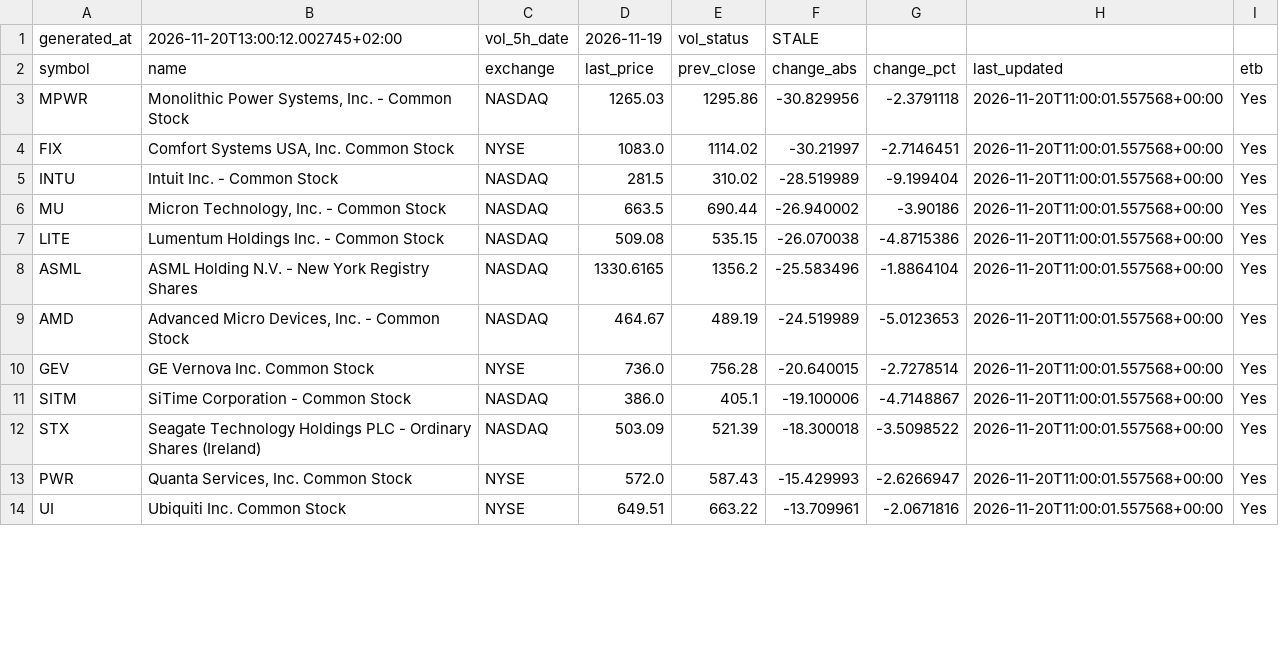
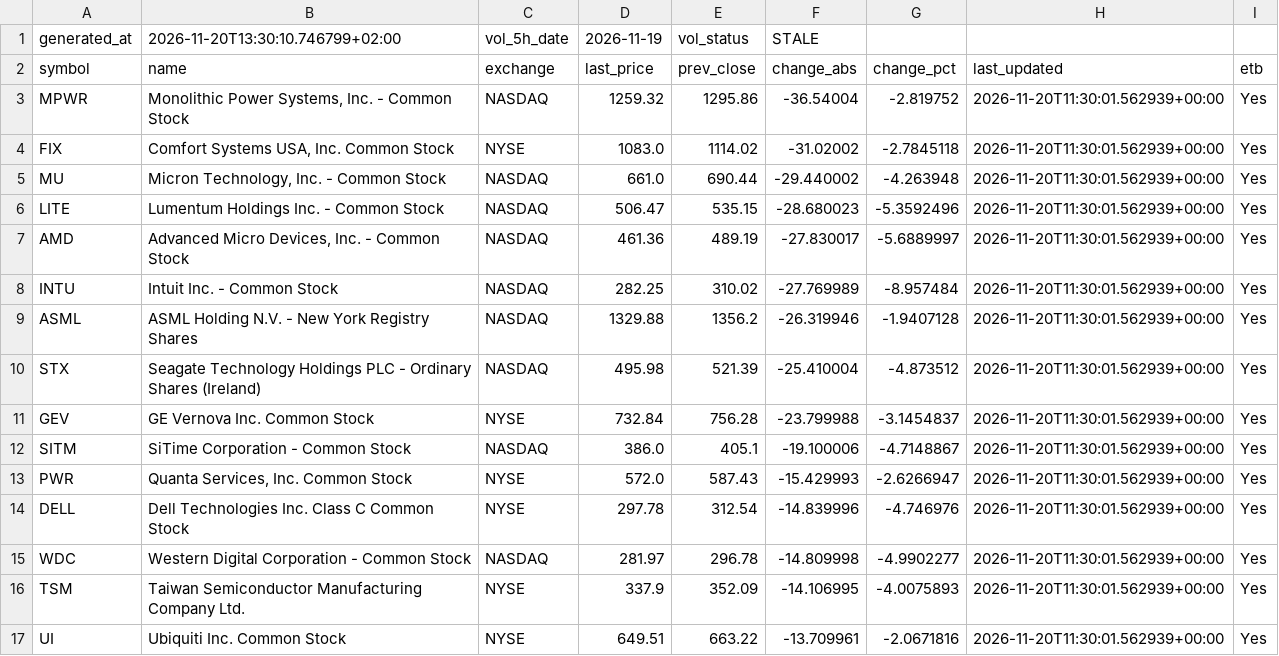
Before and after one commit to alonsadan1970/daily-stocks-data, a CSV file: top_abs_200.csv, drawn as a sheet; only a part is shown; the diff covers the shown part only.

```diff
--- a/top_abs_200.csv
+++ b/top_abs_200.csv
@@ -1,14 +1,17 @@
-generated_at,2026-11-20T13:00:12.002745+02:00,vol_5h_date,2026-11-19,vol_status,STALE
+generated_at,2026-11-20T13:30:10.746799+02:00,vol_5h_date,2026-11-19,vol_status,STALE
 symbol,name,exchange,last_price,prev_close,change_abs,change_pct,last_updated,etb
-MPWR,"Monolithic Power Systems, Inc. - Common Stock",NASDAQ,1265.03,1295.86,-30.829956,-2.3791118,2026-11-20T11:00:01.557568+00:00,Yes
-FIX,"Comfort Systems USA, Inc. Common Stock",NYSE,1083.0,1114.02,-30.21997,-2.7146451,2026-11-20T11:00:01.557568+00:00,Yes
-INTU,Intuit Inc. - Common Stock,NASDAQ,281.5,310.02,-28.519989,-9.199404,2026-11-20T11:00:01.557568+00:00,Yes
-MU,"Micron Technology, Inc. - Common Stock",NASDAQ,663.5,690.44,-26.940002,-3.90186,2026-11-20T11:00:01.557568+00:00,Yes
-LITE,Lumentum Holdings Inc. - Common Stock,NASDAQ,509.08,535.15,-26.070038,-4.8715386,2026-11-20T11:00:01.557568+00:00,Yes
-ASML,ASML Holding N.V. - New York Registry Shares,NASDAQ,1330.6165,1356.2,-25.583496,-1.8864104,2026-11-20T11:00:01.557568+00:00,Yes
-AMD,"Advanced Micro Devices, Inc. - Common Stock",NASDAQ,464.67,489.19,-24.519989,-5.0123653,2026-11-20T11:00:01.557568+00:00,Yes
-GEV,GE Vernova Inc. Common Stock,NYSE,736.0,756.28,-20.640015,-2.7278514,2026-11-20T11:00:01.557568+00:00,Yes
-SITM,SiTime Corporation - Common Stock,NASDAQ,386.0,405.1,-19.100006,-4.7148867,2026-11-20T11:00:01.557568+00:00,Yes
-STX,Seagate Technology Holdings PLC - Ordinary Shares (Ireland),NASDAQ,503.09,521.39,-18.300018,-3.5098522,2026-11-20T11:00:01.557568+00:00,Yes
-PWR,"Quanta Services, Inc. Common Stock",NYSE,572.0,587.43,-15.429993,-2.6266947,2026-11-20T11:00:01.557568+00:00,Yes
-UI,Ubiquiti Inc. Common Stock,NYSE,649.51,663.22,-13.709961,-2.0671816,2026-11-20T11:00:01.557568+00:00,Yes
+MPWR,"Monolithic Power Systems, Inc. - Common Stock",NASDAQ,1259.32,1295.86,-36.54004,-2.819752,2026-11-20T11:30:01.562939+00:00,Yes
+FIX,"Comfort Systems USA, Inc. Common Stock",NYSE,1083.0,1114.02,-31.02002,-2.7845118,2026-11-20T11:30:01.562939+00:00,Yes
+MU,"Micron Technology, Inc. - Common Stock",NASDAQ,661.0,690.44,-29.440002,-4.263948,2026-11-20T11:30:01.562939+00:00,Yes
+LITE,Lumentum Holdings Inc. - Common Stock,NASDAQ,506.47,535.15,-28.680023,-5.3592496,2026-11-20T11:30:01.562939+00:00,Yes
+AMD,"Advanced Micro Devices, Inc. - Common Stock",NASDAQ,461.36,489.19,-27.830017,-5.6889997,2026-11-20T11:30:01.562939+00:00,Yes
+INTU,Intuit Inc. - Common Stock,NASDAQ,282.25,310.02,-27.769989,-8.957484,2026-11-20T11:30:01.562939+00:00,Yes
+ASML,ASML Holding N.V. - New York Registry Shares,NASDAQ,1329.88,1356.2,-26.319946,-1.9407128,2026-11-20T11:30:01.562939+00:00,Yes
+STX,Seagate Technology Holdings PLC - Ordinary Shares (Ireland),NASDAQ,495.98,521.39,-25.410004,-4.873512,2026-11-20T11:30:01.562939+00:00,Yes
+GEV,GE Vernova Inc. Common Stock,NYSE,732.84,756.28,-23.799988,-3.1454837,2026-11-20T11:30:01.562939+00:00,Yes
+SITM,SiTime Corporation - Common Stock,NASDAQ,386.0,405.1,-19.100006,-4.7148867,2026-11-20T11:30:01.562939+00:00,Yes
+PWR,"Quanta Services, Inc. Common Stock",NYSE,572.0,587.43,-15.429993,-2.6266947,2026-11-20T11:30:01.562939+00:00,Yes
+DELL,Dell Technologies Inc. Class C Common Stock,NYSE,297.78,312.54,-14.839996,-4.746976,2026-11-20T11:30:01.562939+00:00,Yes
+WDC,Western Digital Corporation - Common Stock,NASDAQ,281.97,296.78,-14.809998,-4.9902277,2026-11-20T11:30:01.562939+00:00,Yes
+TSM,Taiwan Semiconductor Manufacturing Company Ltd.,NYSE,337.9,352.09,-14.106995,-4.0075893,2026-11-20T11:30:01.562939+00:00,Yes
+UI,Ubiquiti Inc. Common Stock,NYSE,649.51,663.22,-13.709961,-2.0671816,2026-11-20T11:30:01.562939+00:00,Yes
```
Also changed, not shown: 2 added rows, 5 removed rows and 6 edited cells elsewhere in this file, top_abs.csv, top_pct.csv.
